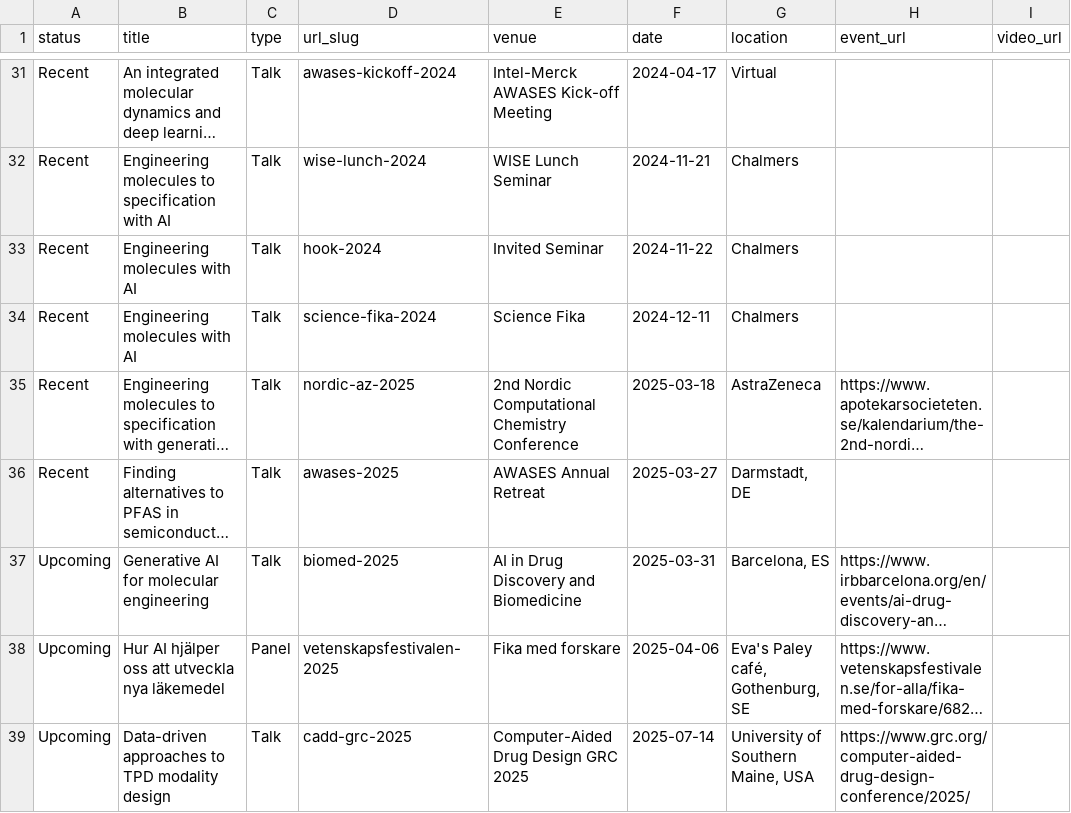
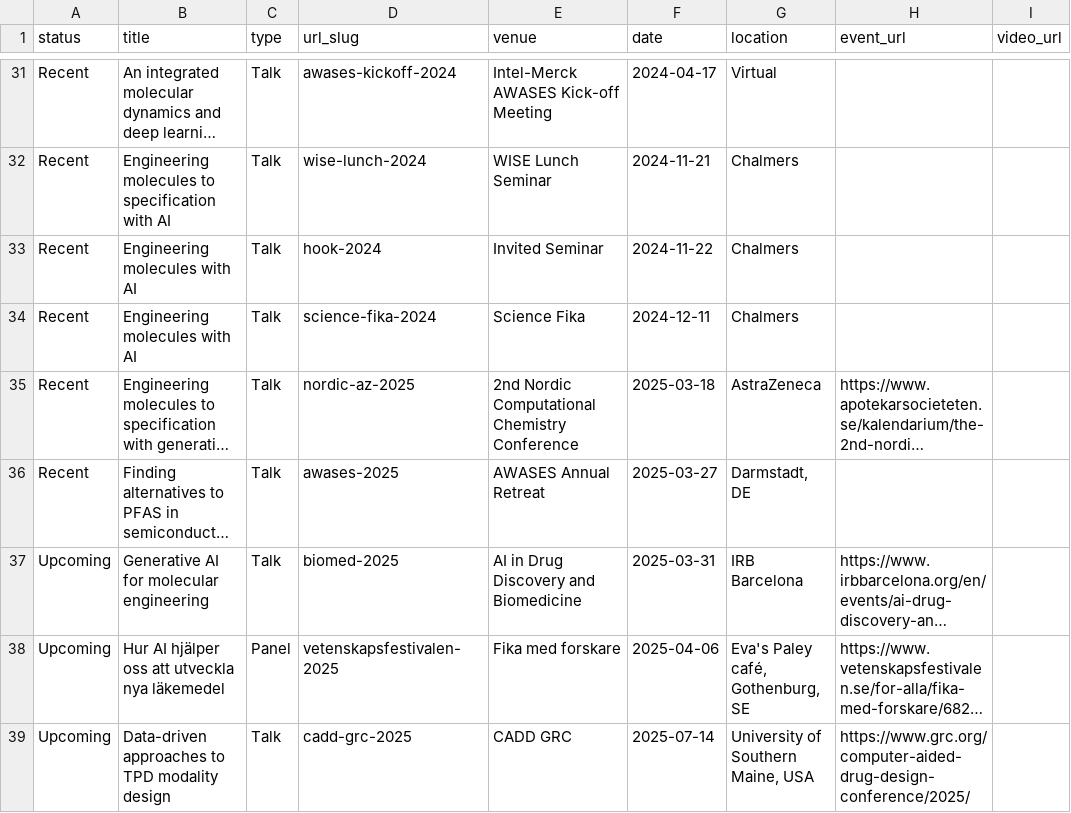
Before and after one commit to rociomer/rociomer.github.io, a TSV file: markdown_generator/talks.tsv, drawn as a sheet; only a part is shown, gaps mark what is left out; long unchanged cells end in …; the diff names each change by its address in the sheet, - before the commit and + after, or states it on an @@ line.

Commit message:
Updated talks

```diff
--- a/markdown_generator/talks.tsv
+++ b/markdown_generator/talks.tsv
-G37 (location): Barcelona, ES
+G37 (location): IRB Barcelona
-E39 (venue): Computer-Aided Drug Design GRC 2025
+E39 (venue): CADD GRC
```
